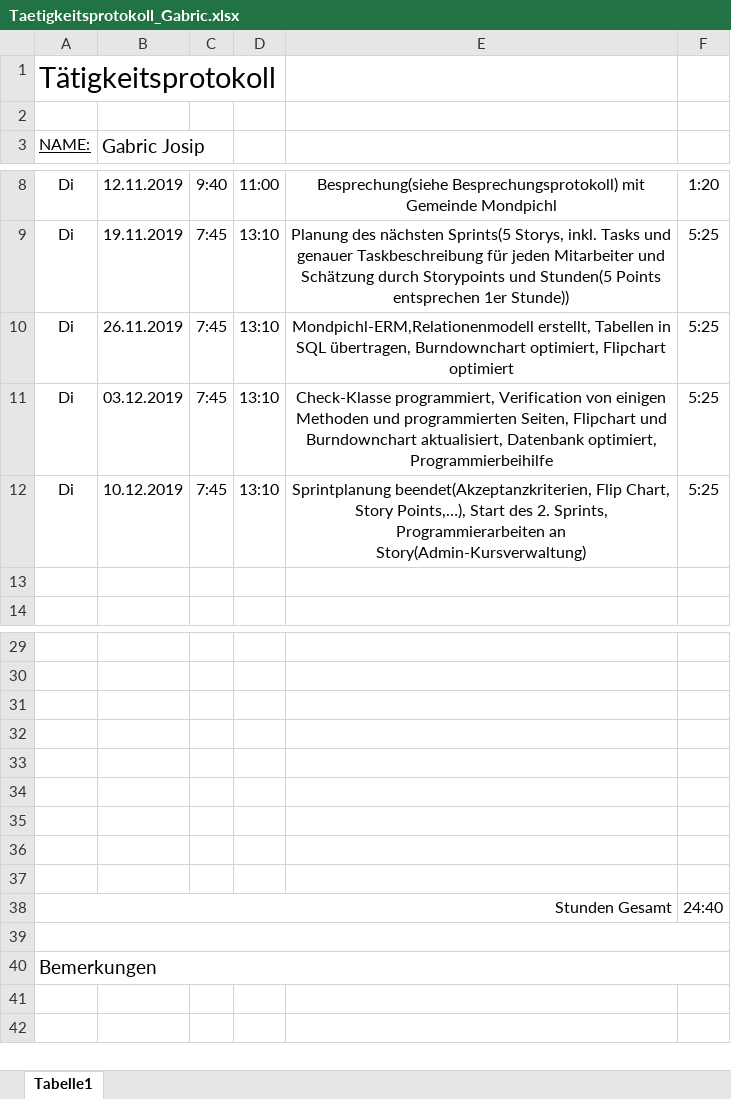
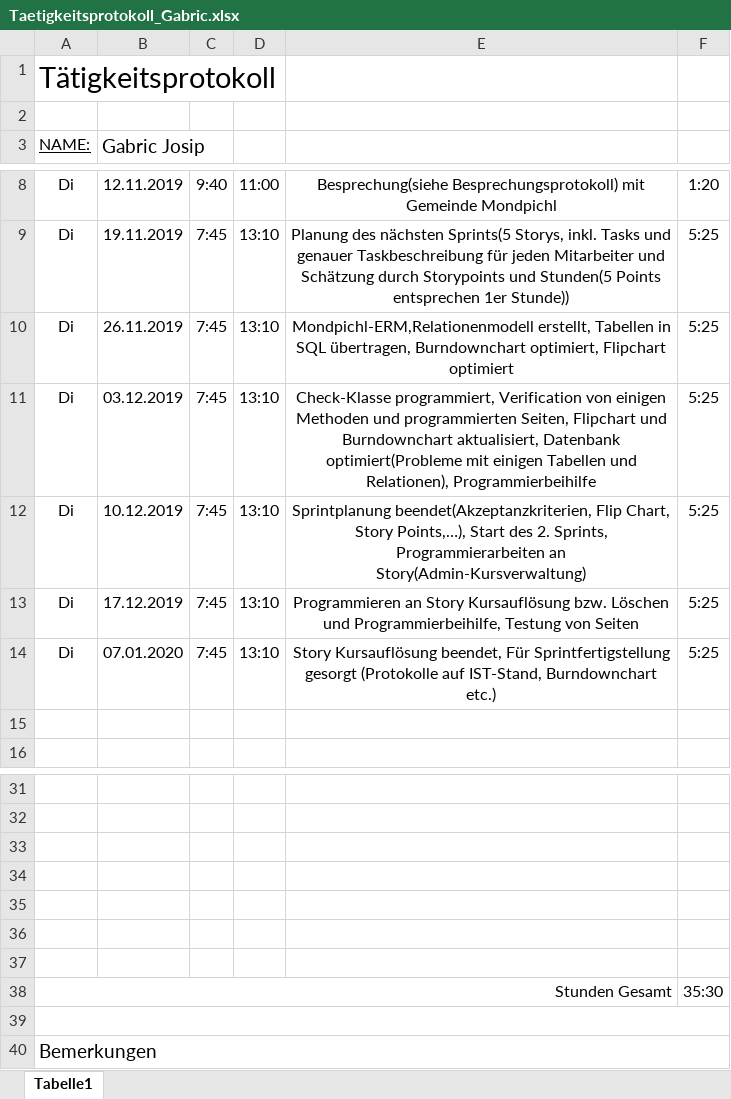
Before and after one commit to AlexanderReiter/Ferienspa-, an Excel workbook: Taetigkeitsprotokolle/Taetigkeitsprotokoll_Gabric.xlsx, sheet Tabelle1, drawn as a sheet; only a part is shown, gaps mark what is left out; values as stored, in another font and other column widths than the file's, no borders; charts and pictures not drawn; removed rows and columns are numbered as before the commit, all else as after; the diff names each change by its address in the sheet, - before the commit and + after, or states it on an @@ line.

```diff
--- a/Taetigkeitsprotokolle/Taetigkeitsprotokoll_Gabric.xlsx (sheet Tabelle1)
+++ b/Taetigkeitsprotokolle/Taetigkeitsprotokoll_Gabric.xlsx (sheet Tabelle1)
-E11: …aktualisiert, Datenbank optimiert, Programmierbeihilfe
+E11: …aktualisiert, Datenbank optimiert(Probleme mit einigen Tabellen und Relationen), Programmierbeihilfe
+row 13: Di | 17.12.2019 | 7:45 | 13:10 | Programmieren an Story Kursauflösung bzw. Löschen und Programmierbeihilfe, Testung von Seiten | 5:25
+row 14: Di | 07.01.2020 | 7:45 | 13:10 | Story Kursauflösung beendet, Für Sprintfertigstellung gesorgt (Protokolle auf IST-Stand, Burndownchart etc.) | 5:25
-row 36: (empty)
-row 37: (empty)
-F38: 24:40
+F38: 35:30
```
Also changed, not shown: formulas that keep their value, Burndownchart_Mondpichl_Sprint2.xlsx, 2 other files.
